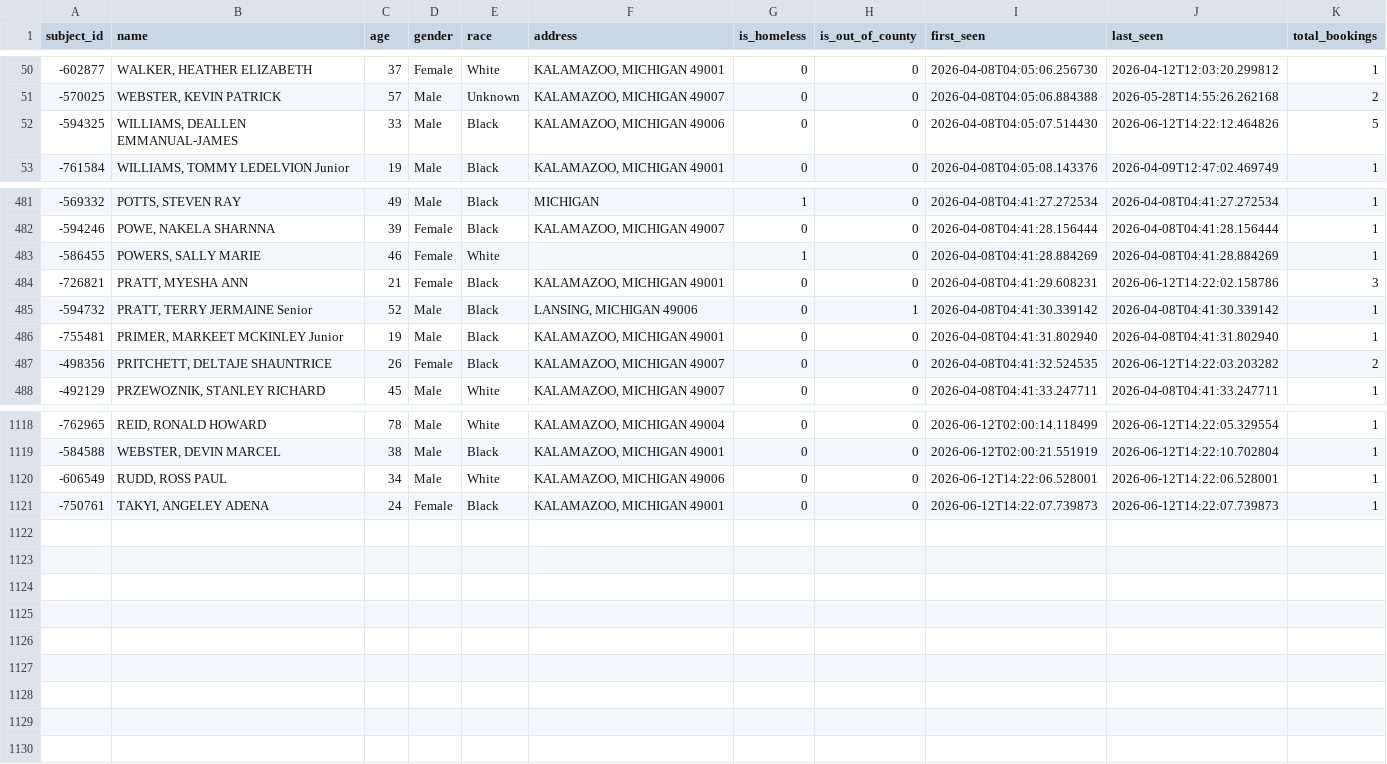
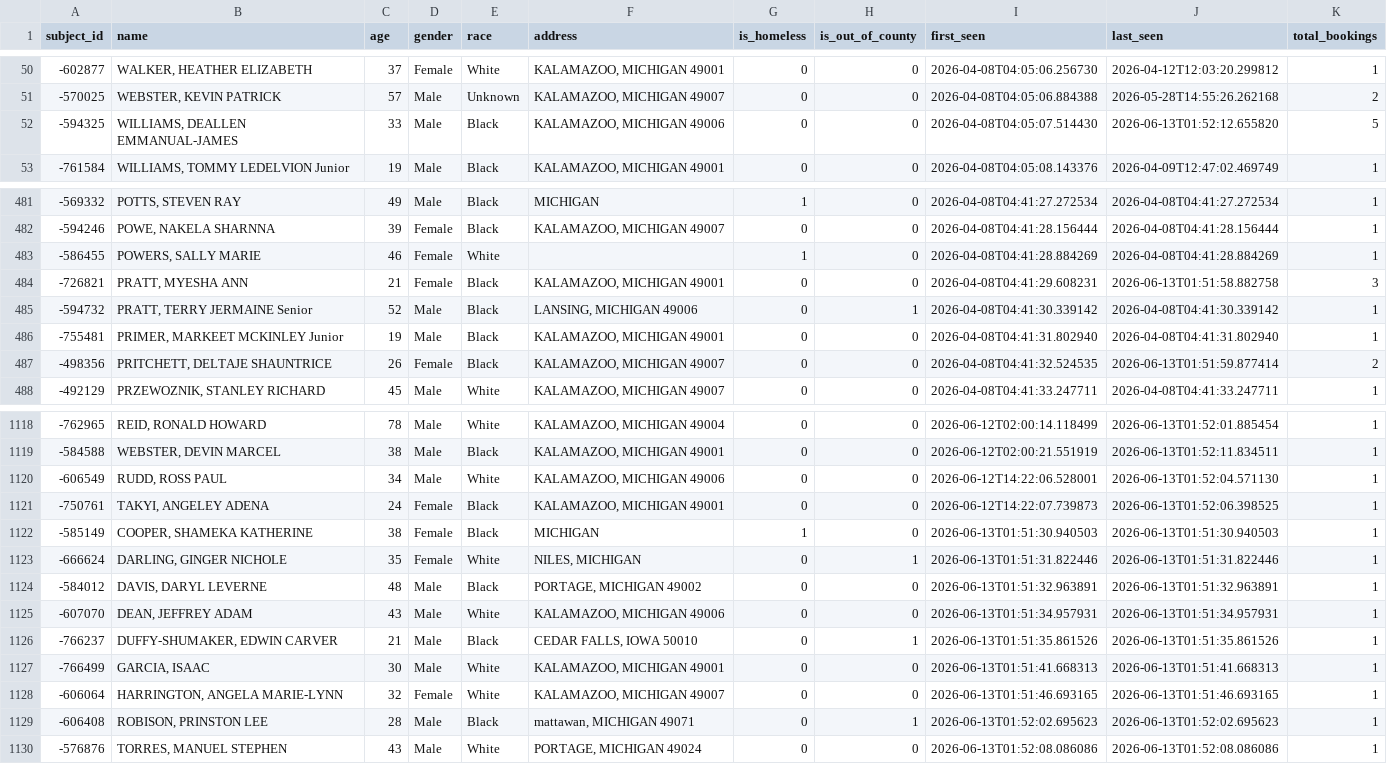
Before and after one commit to kalebwolfgang/kalamazoo-jail-scraper, a CSV file: all_historical_people.csv, drawn as a sheet; only a part is shown, gaps mark what is left out; the diff covers the shown part only.

```diff
--- a/all_historical_people.csv
+++ b/all_historical_people.csv
@@ -51,3 +51,3 @@ subject_id,name,age,gender,race,address,is_homeless,is_out_of_county,first_seen,
 -570025,"WEBSTER, KEVIN PATRICK",57,Male,Unknown,"KALAMAZOO, MICHIGAN 49007",0,0,2026-04-08T04:05:06.884388,2026-05-28T14:55:26.262168,2
--594325,"WILLIAMS, DEALLEN EMMANUAL-JAMES",33,Male,Black,"KALAMAZOO, MICHIGAN 49006",0,0,2026-04-08T04:05:07.514430,2026-06-12T14:22:12.464826,5
+-594325,"WILLIAMS, DEALLEN EMMANUAL-JAMES",33,Male,Black,"KALAMAZOO, MICHIGAN 49006",0,0,2026-04-08T04:05:07.514430,2026-06-13T01:52:12.655820,5
 -761584,"WILLIAMS, TOMMY LEDELVION Junior",19,Male,Black,"KALAMAZOO, MICHIGAN 49001",0,0,2026-04-08T04:05:08.143376,2026-04-09T12:47:02.469749,1
@@ -483,6 +483,6 @@ subject_id,name,age,gender,race,address,is_homeless,is_out_of_county,first_seen,
 -586455,"POWERS, SALLY MARIE",46,Female,White,,1,0,2026-04-08T04:41:28.884269,2026-04-08T04:41:28.884269,1
--726821,"PRATT, MYESHA ANN",21,Female,Black,"KALAMAZOO, MICHIGAN 49001",0,0,2026-04-08T04:41:29.608231,2026-06-12T14:22:02.158786,3
+-726821,"PRATT, MYESHA ANN",21,Female,Black,"KALAMAZOO, MICHIGAN 49001",0,0,2026-04-08T04:41:29.608231,2026-06-13T01:51:58.882758,3
 -594732,"PRATT, TERRY JERMAINE Senior",52,Male,Black,"LANSING, MICHIGAN 49006",0,1,2026-04-08T04:41:30.339142,2026-04-08T04:41:30.339142,1
 -755481,"PRIMER, MARKEET MCKINLEY Junior",19,Male,Black,"KALAMAZOO, MICHIGAN 49001",0,0,2026-04-08T04:41:31.802940,2026-04-08T04:41:31.802940,1
--498356,"PRITCHETT, DELTAJE SHAUNTRICE",26,Female,Black,"KALAMAZOO, MICHIGAN 49007",0,0,2026-04-08T04:41:32.524535,2026-06-12T14:22:03.203282,2
+-498356,"PRITCHETT, DELTAJE SHAUNTRICE",26,Female,Black,"KALAMAZOO, MICHIGAN 49007",0,0,2026-04-08T04:41:32.524535,2026-06-13T01:51:59.877414,2
 -492129,"PRZEWOZNIK, STANLEY RICHARD",45,Male,White,"KALAMAZOO, MICHIGAN 49007",0,0,2026-04-08T04:41:33.247711,2026-04-08T04:41:33.247711,1
@@ -1118,4 +1118,13 @@ subject_id,name,age,gender,race,address,is_homeless,is_out_of_county,first_seen,
--762965,"REID, RONALD HOWARD",78,Male,White,"KALAMAZOO, MICHIGAN 49004",0,0,2026-06-12T02:00:14.118499,2026-06-12T14:22:05.329554,1
--584588,"WEBSTER, DEVIN MARCEL",38,Male,Black,"KALAMAZOO, MICHIGAN 49001",0,0,2026-06-12T02:00:21.551919,2026-06-12T14:22:10.702804,1
--606549,"RUDD, ROSS PAUL",34,Male,White,"KALAMAZOO, MICHIGAN 49006",0,0,2026-06-12T14:22:06.528001,2026-06-12T14:22:06.528001,1
--750761,"TAKYI, ANGELEY ADENA",24,Female,Black,"KALAMAZOO, MICHIGAN 49001",0,0,2026-06-12T14:22:07.739873,2026-06-12T14:22:07.739873,1
+-762965,"REID, RONALD HOWARD",78,Male,White,"KALAMAZOO, MICHIGAN 49004",0,0,2026-06-12T02:00:14.118499,2026-06-13T01:52:01.885454,1
+-584588,"WEBSTER, DEVIN MARCEL",38,Male,Black,"KALAMAZOO, MICHIGAN 49001",0,0,2026-06-12T02:00:21.551919,2026-06-13T01:52:11.834511,1
+-606549,"RUDD, ROSS PAUL",34,Male,White,"KALAMAZOO, MICHIGAN 49006",0,0,2026-06-12T14:22:06.528001,2026-06-13T01:52:04.571130,1
+-750761,"TAKYI, ANGELEY ADENA",24,Female,Black,"KALAMAZOO, MICHIGAN 49001",0,0,2026-06-12T14:22:07.739873,2026-06-13T01:52:06.398525,1
+-585149,"COOPER, SHAMEKA KATHERINE",38,Female,Black,MICHIGAN,1,0,2026-06-13T01:51:30.940503,2026-06-13T01:51:30.940503,1
+-666624,"DARLING, GINGER NICHOLE",35,Female,White,"NILES, MICHIGAN",0,1,2026-06-13T01:51:31.822446,2026-06-13T01:51:31.822446,1
+-584012,"DAVIS, DARYL LEVERNE",48,Male,Black,"PORTAGE, MICHIGAN 49002",0,0,2026-06-13T01:51:32.963891,2026-06-13T01:51:32.963891,1
+-607070,"DEAN, JEFFREY ADAM",43,Male,White,"KALAMAZOO, MICHIGAN 49006",0,0,2026-06-13T01:51:34.957931,2026-06-13T01:51:34.957931,1
+-766237,"DUFFY-SHUMAKER, EDWIN CARVER",21,Male,Black,"CEDAR FALLS, IOWA 50010",0,1,2026-06-13T01:51:35.861526,2026-06-13T01:51:35.861526,1
+-766499,"GARCIA, ISAAC",30,Male,White,"KALAMAZOO, MICHIGAN 49001",0,0,2026-06-13T01:51:41.668313,2026-06-13T01:51:41.668313,1
+-606064,"HARRINGTON, ANGELA MARIE-LYNN",32,Female,White,"KALAMAZOO, MICHIGAN 49007",0,0,2026-06-13T01:51:46.693165,2026-06-13T01:51:46.693165,1
+-606408,"ROBISON, PRINSTON LEE",28,Male,Black,"mattawan, MICHIGAN 49071",0,1,2026-06-13T01:52:02.695623,2026-06-13T01:52:02.695623,1
+-576876,"TORRES, MANUEL STEPHEN",43,Male,White,"PORTAGE, MICHIGAN 49024",0,0,2026-06-13T01:52:08.086086,2026-06-13T01:52:08.086086,1
```
Also changed, not shown: 36 edited cells elsewhere in this file, current_inmates.csv, daily_demographics.csv, 1 other file.
